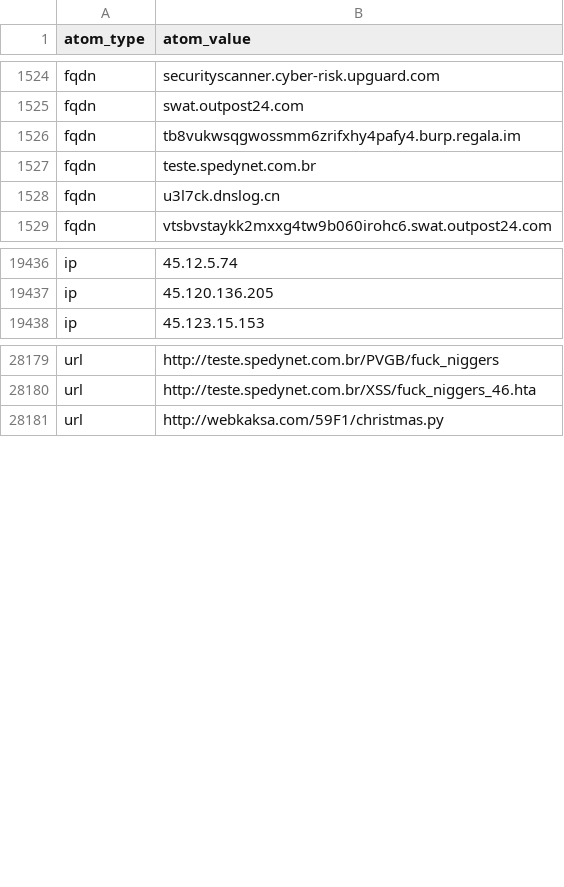
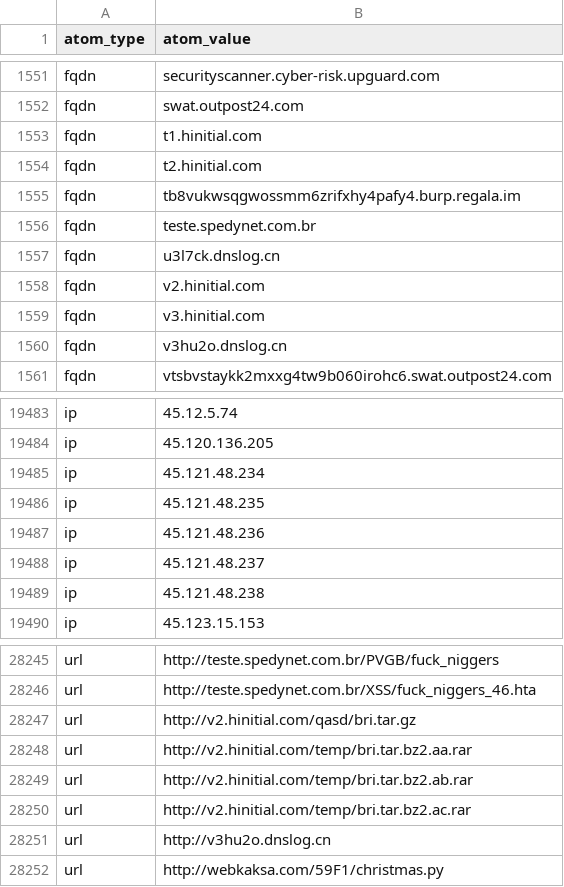
Before and after one commit to Orange-Cyberdefense/log4shell_iocs, a CSV file: OCD-Datalake-Log4Shell_IOCs-ALL.csv, drawn as a sheet; only a part is shown, gaps mark what is left out; the diff covers the shown part only.

Commit message:
Automatic iocs update 2022-02-09-20:11:14

```diff
--- a/OCD-Datalake-Log4Shell_IOCs-ALL.csv
+++ b/OCD-Datalake-Log4Shell_IOCs-ALL.csv
@@ -1525,2 +1552,4 @@ fqdn,securityscanner.cyber-risk.upguard.com
 fqdn,swat.outpost24.com
+fqdn,t1.hinitial.com
+fqdn,t2.hinitial.com
 fqdn,tb8vukwsqgwossmm6zrifxhy4pafy4.burp.regala.im
@@ -1528,2 +1557,5 @@ fqdn,teste.spedynet.com.br
 fqdn,u3l7ck.dnslog.cn
+fqdn,v2.hinitial.com
+fqdn,v3.hinitial.com
+fqdn,v3hu2o.dnslog.cn
 fqdn,vtsbvstaykk2mxxg4tw9b060irohc6.swat.outpost24.com
@@ -19437,2 +19484,7 @@ ip,45.12.5.74
 ip,45.120.136.205
+ip,45.121.48.234
+ip,45.121.48.235
+ip,45.121.48.236
+ip,45.121.48.237
+ip,45.121.48.238
 ip,45.123.15.153
@@ -28180,2 +28246,7 @@ url,http://teste.spedynet.com.br/PVGB/fuck_niggers
 url,http://teste.spedynet.com.br/XSS/fuck_niggers_46.hta
+url,http://v2.hinitial.com/qasd/bri.tar.gz
+url,http://v2.hinitial.com/temp/bri.tar.bz2.aa.rar
+url,http://v2.hinitial.com/temp/bri.tar.bz2.ab.rar
+url,http://v2.hinitial.com/temp/bri.tar.bz2.ac.rar
+url,http://v3hu2o.dnslog.cn
 url,http://webkaksa.com/59F1/christmas.py
```
Also changed, not shown: 61 added rows elsewhere in this file.
